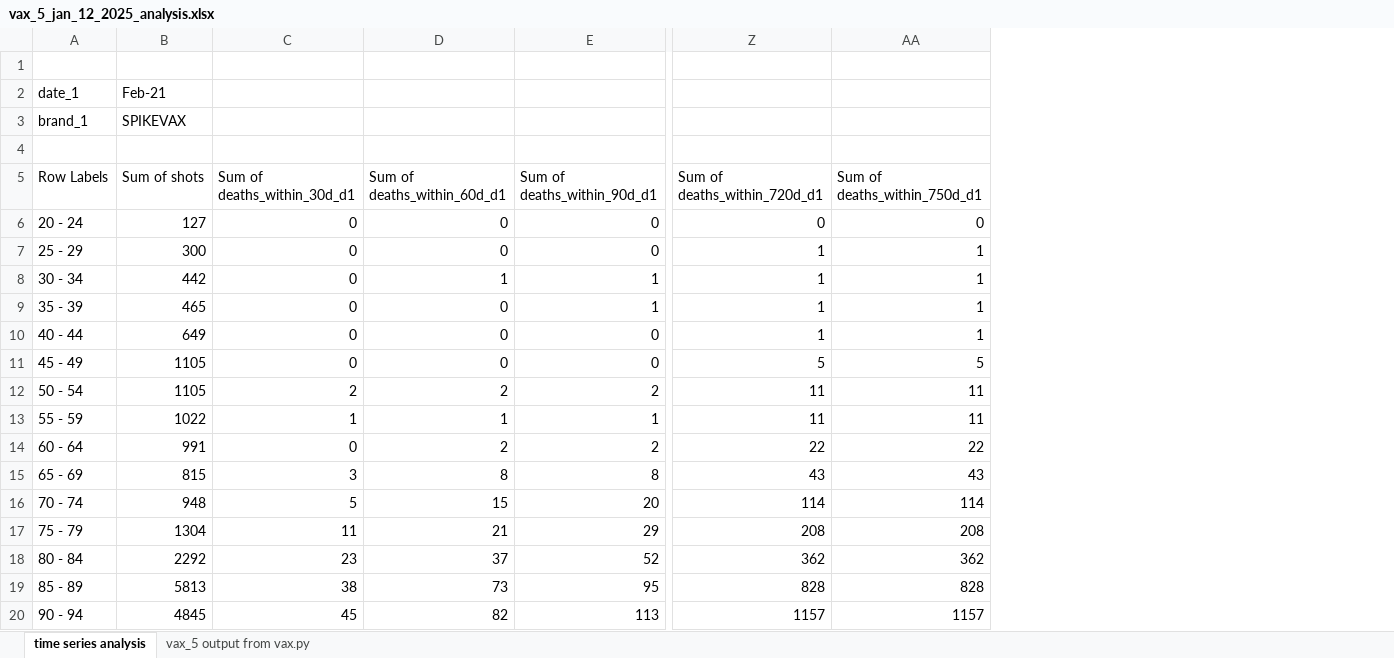
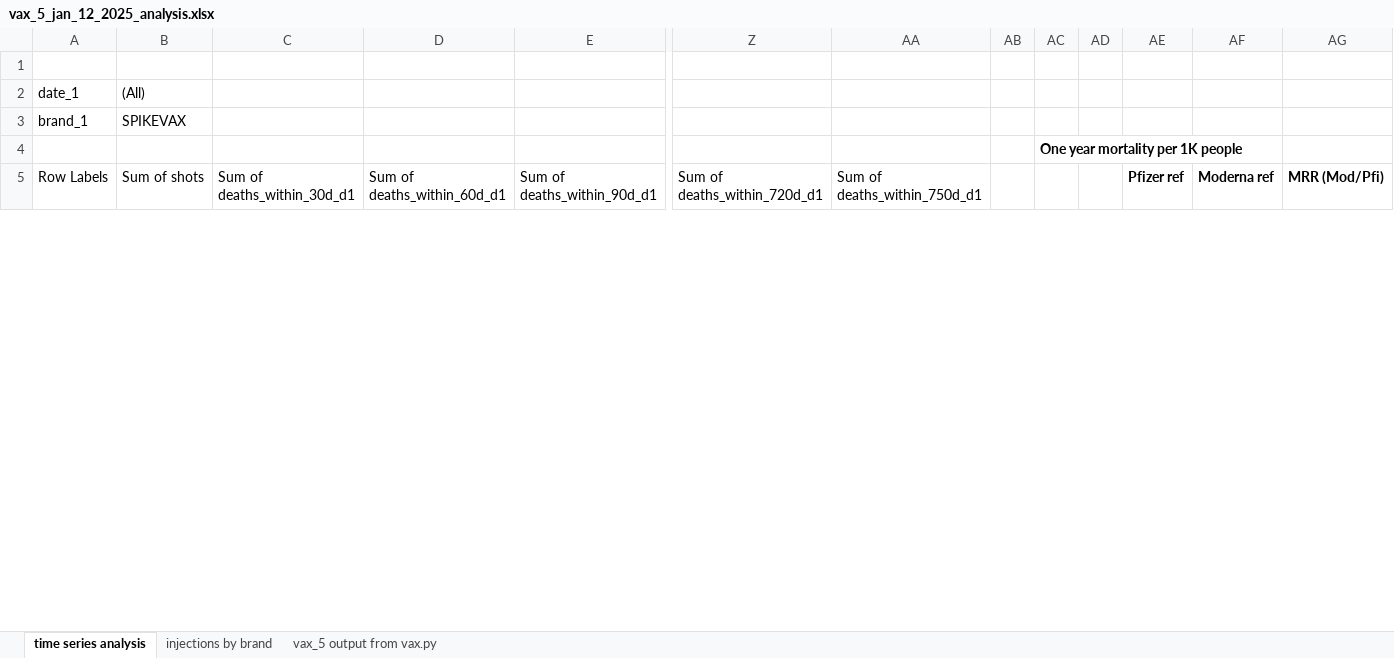
Before and after one commit to skirsch/Czech, an Excel workbook: analysis/vax_5_jan_12_2025_analysis.xlsx, sheet time series analysis, drawn as a sheet; only a part is shown, gaps mark what is left out; values as stored, in another font and other column widths than the file's, no borders; charts and pictures and conditional formats not drawn; removed rows and columns are numbered as before the commit, all else as after; rows hold the shown columns only; the diff covers the shown part only; the diff names each change by its address in the sheet, - before the commit and + after, or states it on an @@ line.

Commit message:
updated analysis

```diff
--- a/analysis/vax_5_jan_12_2025_analysis.xlsx (sheet time series analysis)
+++ b/analysis/vax_5_jan_12_2025_analysis.xlsx (sheet time series analysis)
+sheet tab: injections by brand
+column AB, empty
+column AC, row 4: One year mortality per 1K people
+column AD, empty
+column AE (Pfizer ref), empty
+column AF (Moderna ref), empty
+column AG (MRR (Mod/Pfi)), empty
-B2 (Sum of shots): Feb-21
+B2 (Sum of shots): (All)
-row 6: 20 - 24 | 127 | 0 | 0 | 0 | 0 | 0
-row 7: 25 - 29 | 300 | 0 | 0 | 0 | 1 | 1
-row 8: 30 - 34 | 442 | 0 | 1 | 1 | 1 | 1
-row 9: 35 - 39 | 465 | 0 | 0 | 1 | 1 | 1
-row 10: 40 - 44 | 649 | 0 | 0 | 0 | 1 | 1
-row 11: 45 - 49 | 1105 | 0 | 0 | 0 | 5 | 5
-row 12: 50 - 54 | 1105 | 2 | 2 | 2 | 11 | 11
-row 13: 55 - 59 | 1022 | 1 | 1 | 1 | 11 | 11
-row 14: 60 - 64 | 991 | 0 | 2 | 2 | 22 | 22
-row 15: 65 - 69 | 815 | 3 | 8 | 8 | 43 | 43
-row 16: 70 - 74 | 948 | 5 | 15 | 20 | 114 | 114
-row 17: 75 - 79 | 1304 | 11 | 21 | 29 | 208 | 208
-row 18: 80 - 84 | 2292 | 23 | 37 | 52 | 362 | 362
-row 19: 85 - 89 | 5813 | 38 | 73 | 95 | 828 | 828
-row 20: 90 - 94 | 4845 | 45 | 82 | 113 | 1157 | 1157
```
Also changed, not shown: 37 added rows, 19 removed rows and 170 edited cells elsewhere in this sheet, charts or pictures.
